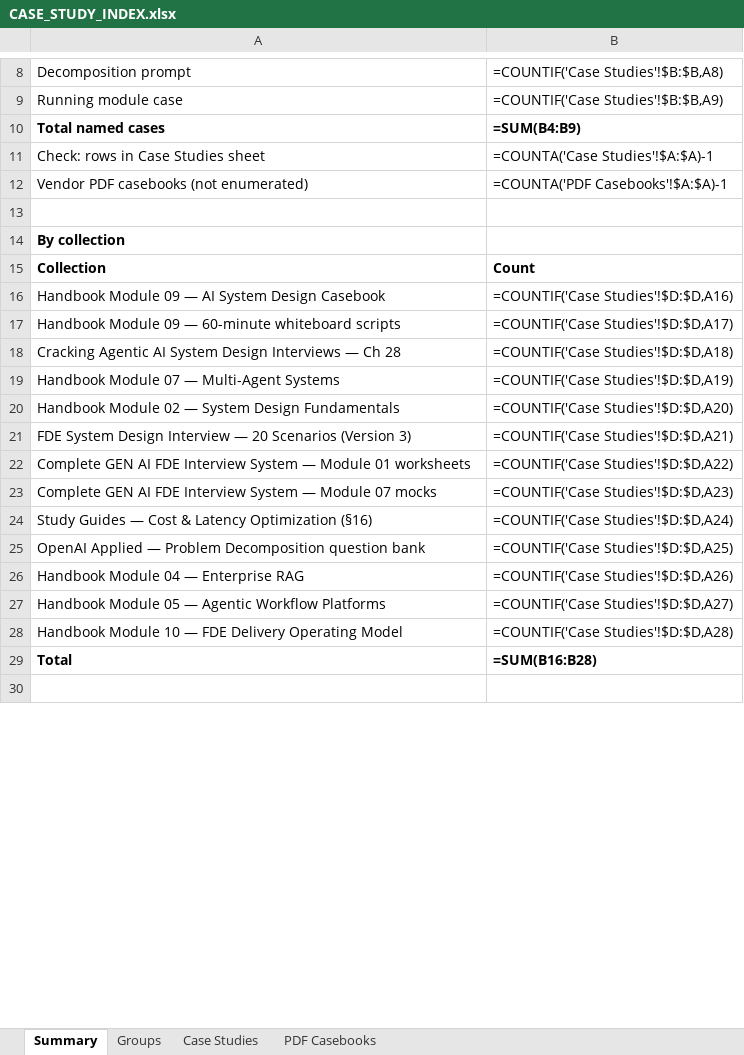
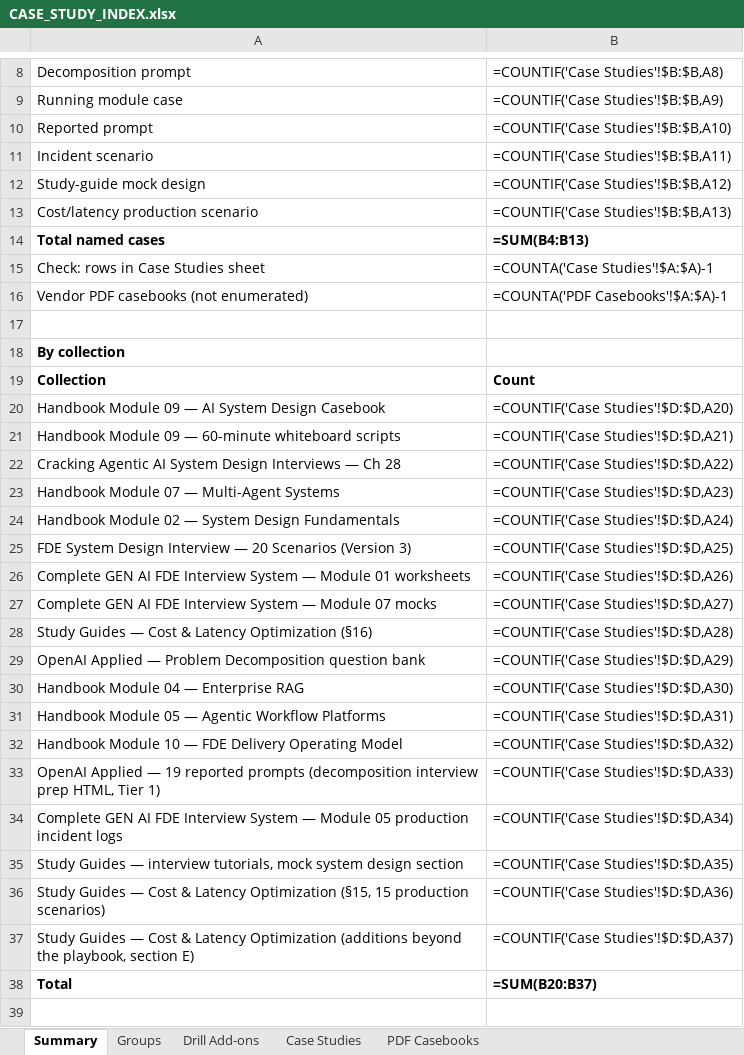
Before and after one commit to Sourav692/AI-ENGINEERING-DEMYSTIFIED, an Excel workbook: 06_Interview_Prep/CASE_STUDY_INDEX.xlsx, sheet Summary, drawn as a sheet; only a part is shown, gaps mark what is left out; values as stored, in another font and other column widths than the file's, no borders; formulas without a stored value are shown as written; addresses are those after the commit; the diff covers the shown part only; the diff names each change by its address in the sheet, - before the commit and + after, or states it on an @@ line.

Commit message:
docs: add new case study documents for interview preparation
This commit introduces several new markdown files to enhance the interview preparation materials. Key additions include:

1. **G01_Enterprise_Knowledge_Assistant.md**: A comprehensive document detailing the design and implementation of an enterprise knowledge assistant with permission-aware retrieval.
2. **G02_Customer_Support_Automation.md**: A new case study focusing on AI-driven customer support automation as a routed decision pipeline.
3. **G03_Tool_Using_Agent_With_Safety_Controls.md**: A document outlining the design of a tool-using AI agent with strict safety controls to prevent unauthorized actions.
4. **G04_SRE_Incident_Response_Agent.md**: A case study on an incident response agent tailored for SRE teams, emphasizing the importance of human oversight.
5. **G05_Sales_Copilot.md**: A new document detailing a sales copilot designed to assist account executives while adhering to CRM permissions.
6. **G06_NL_Over_Governed_Data.md**: A case study on a natural language interface over governed data, ensuring accurate metric definitions.
7. **G07_Secure_Multi_Tenant_AI_Platform.md**: A document discussing the architecture of a secure multi-tenant AI platform, focusing on tenant isolation and data governance.

These additions aim to provide comprehensive insights into various AI applications and improve the overall learning experience for users preparing for interviews.

```diff
--- a/06_Interview_Prep/CASE_STUDY_INDEX.xlsx (sheet Summary)
+++ b/06_Interview_Prep/CASE_STUDY_INDEX.xlsx (sheet Summary)
+sheet tab: Drill Add-ons
+row 10: Reported prompt | =COUNTIF('Case Studies'!$B:$B,A10)
+row 11: Incident scenario | =COUNTIF('Case Studies'!$B:$B,A11)
+row 12: Study-guide mock design | =COUNTIF('Case Studies'!$B:$B,A12)
+row 13: Cost/latency production scenario | =COUNTIF('Case Studies'!$B:$B,A13)
-B14: =SUM(B4:B9)
+B14: =SUM(B4:B13)
-B20: =COUNTIF('Case Studies'!$D:$D,A16)
+B20: =COUNTIF('Case Studies'!$D:$D,A20)
-B21: =COUNTIF('Case Studies'!$D:$D,A17)
+B21: =COUNTIF('Case Studies'!$D:$D,A21)
-B22: =COUNTIF('Case Studies'!$D:$D,A18)
+B22: =COUNTIF('Case Studies'!$D:$D,A22)
-B23: =COUNTIF('Case Studies'!$D:$D,A19)
+B23: =COUNTIF('Case Studies'!$D:$D,A23)
-B24: =COUNTIF('Case Studies'!$D:$D,A20)
+B24: =COUNTIF('Case Studies'!$D:$D,A24)
-B25: =COUNTIF('Case Studies'!$D:$D,A21)
+B25: =COUNTIF('Case Studies'!$D:$D,A25)
-B26: =COUNTIF('Case Studies'!$D:$D,A22)
+B26: =COUNTIF('Case Studies'!$D:$D,A26)
-B27: =COUNTIF('Case Studies'!$D:$D,A23)
+B27: =COUNTIF('Case Studies'!$D:$D,A27)
-B28: =COUNTIF('Case Studies'!$D:$D,A24)
+B28: =COUNTIF('Case Studies'!$D:$D,A28)
-B29: =COUNTIF('Case Studies'!$D:$D,A25)
+B29: =COUNTIF('Case Studies'!$D:$D,A29)
-B30: =COUNTIF('Case Studies'!$D:$D,A26)
+B30: =COUNTIF('Case Studies'!$D:$D,A30)
-B31: =COUNTIF('Case Studies'!$D:$D,A27)
+B31: =COUNTIF('Case Studies'!$D:$D,A31)
-B32: =COUNTIF('Case Studies'!$D:$D,A28)
+B32: =COUNTIF('Case Studies'!$D:$D,A32)
+row 33: OpenAI Applied — 19 reported prompts (decomposition interview prep HTML, Tier 1) | =COUNTIF('Case Studies'!$D:$D,A33)
+row 34: Complete GEN AI FDE Interview System — Module 05 production incident logs | =COUNTIF('Case Studies'!$D:$D,A34)
+row 35: Study Guides — interview tutorials, mock system design section | =COUNTIF('Case Studies'!$D:$D,A35)
+row 36: Study Guides — Cost & Latency Optimization (§15, 15 production scenarios) | =COUNTIF('Case Studies'!$D:$D,A36)
+row 37: Study Guides — Cost & Latency Optimization (additions beyond the playbook, section E) | =COUNTIF('Case Studies'!$D:$D,A37)
-B38: =SUM(B16:B28)
+B38: =SUM(B20:B37)
```
Also changed, not shown: 3 added rows and 3 edited cells elsewhere in this sheet, sheet Case Studies, sheet Groups, 43 other files.
